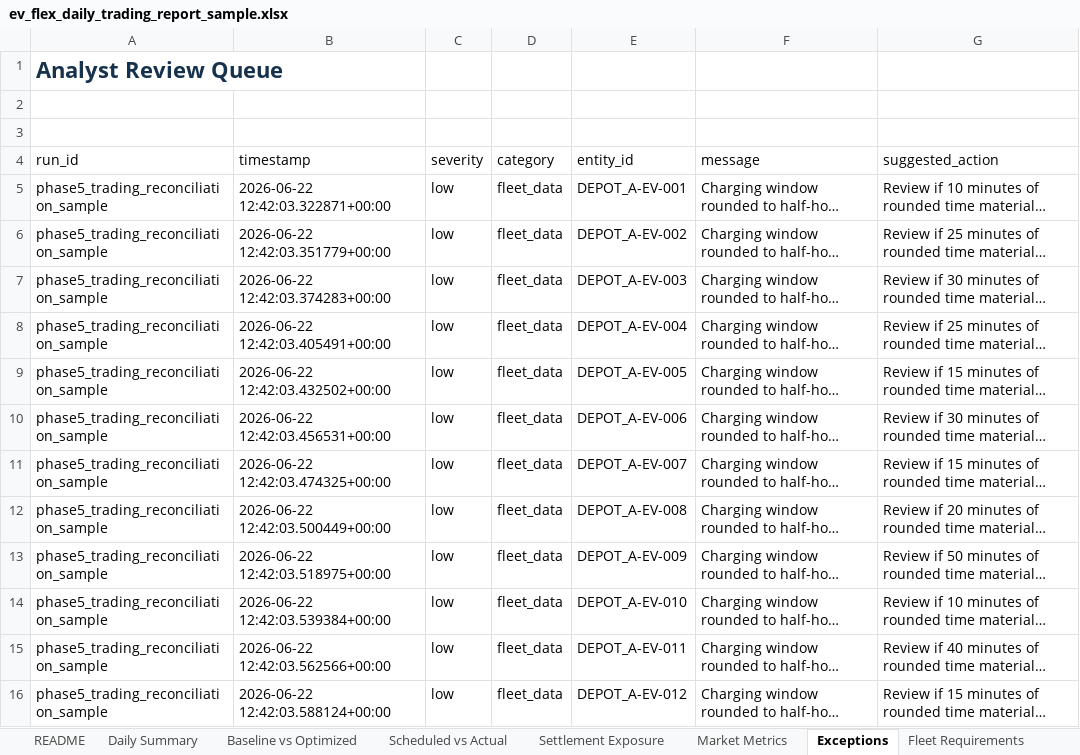
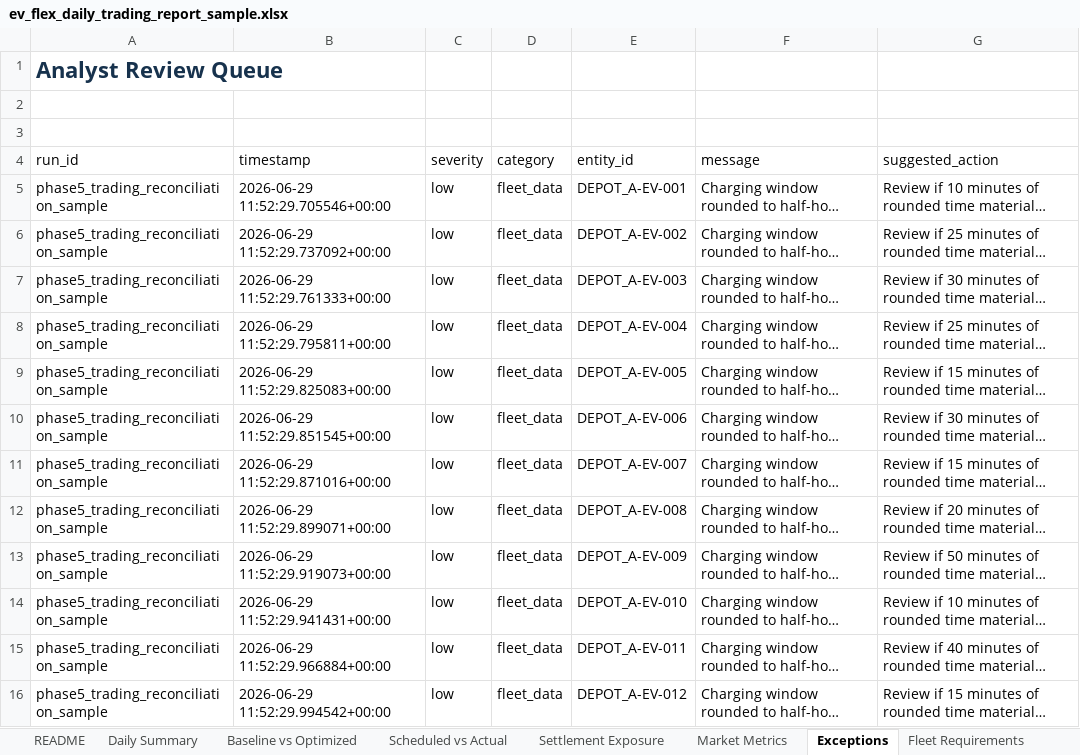
Before and after one commit to TannerL22/ev-flex-trading-ops-simulator, an Excel workbook: data/outputs/ev_flex_daily_trading_report_sample.xlsx, sheet Exceptions, drawn as a sheet; only a part is shown; long unchanged cells end in …; values as stored, in another font and other column widths than the file's, no borders; conditional formats and table styles not drawn; the diff covers the shown part only; the diff names each change by its address in the sheet, - before the commit and + after, or states it on an @@ line.

```diff
--- a/data/outputs/ev_flex_daily_trading_report_sample.xlsx (sheet Exceptions)
+++ b/data/outputs/ev_flex_daily_trading_report_sample.xlsx (sheet Exceptions)
-B5 (timestamp): 2026-06-22 12:42:03.322871+00:00
+B5 (timestamp): 2026-06-29 11:52:29.705546+00:00
-B6 (timestamp): 2026-06-22 12:42:03.351779+00:00
+B6 (timestamp): 2026-06-29 11:52:29.737092+00:00
-B7 (timestamp): 2026-06-22 12:42:03.374283+00:00
+B7 (timestamp): 2026-06-29 11:52:29.761333+00:00
-B8 (timestamp): 2026-06-22 12:42:03.405491+00:00
+B8 (timestamp): 2026-06-29 11:52:29.795811+00:00
-B9 (timestamp): 2026-06-22 12:42:03.432502+00:00
+B9 (timestamp): 2026-06-29 11:52:29.825083+00:00
-B10 (timestamp): 2026-06-22 12:42:03.456531+00:00
+B10 (timestamp): 2026-06-29 11:52:29.851545+00:00
-B11 (timestamp): 2026-06-22 12:42:03.474325+00:00
+B11 (timestamp): 2026-06-29 11:52:29.871016+00:00
-B12 (timestamp): 2026-06-22 12:42:03.500449+00:00
+B12 (timestamp): 2026-06-29 11:52:29.899071+00:00
-B13 (timestamp): 2026-06-22 12:42:03.518975+00:00
+B13 (timestamp): 2026-06-29 11:52:29.919073+00:00
-B14 (timestamp): 2026-06-22 12:42:03.539384+00:00
+B14 (timestamp): 2026-06-29 11:52:29.941431+00:00
-B15 (timestamp): 2026-06-22 12:42:03.562566+00:00
+B15 (timestamp): 2026-06-29 11:52:29.966884+00:00
-B16 (timestamp): 2026-06-22 12:42:03.588124+00:00
+B16 (timestamp): 2026-06-29 11:52:29.994542+00:00
```
Also changed, not shown: 46 edited cells elsewhere in this sheet, sheet Market Prices, sheet README, frontend/public/reports/ev_flex_daily_trading_report_sample.xlsx, 10 other files.
